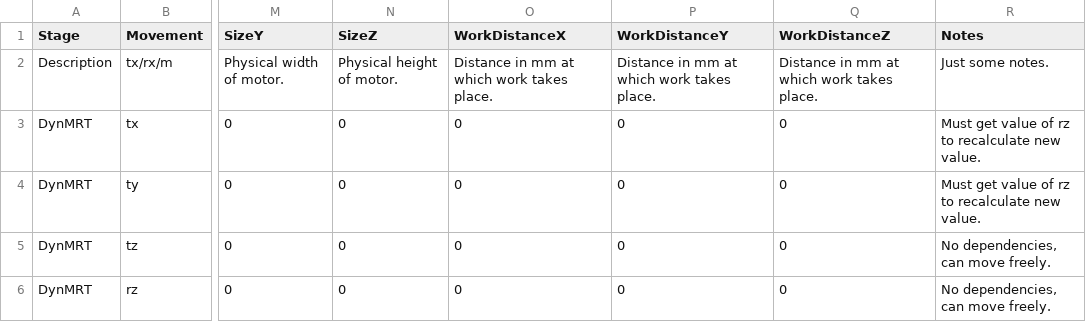
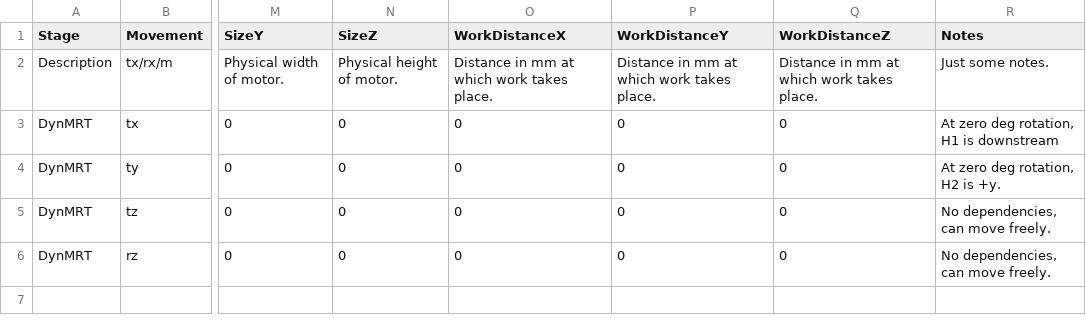
Before and after one commit to stylekilla/syncmrt, a CSV file: resources/motorList.csv, drawn as a sheet; only a part is shown, gaps mark what is left out; the diff names each change by its address in the sheet, - before the commit and + after, or states it on an @@ line.

Commit message:
UOW Beamtime Updates, still need to address PTV loc rotation at odd angles. Must add image level adjustments in for UOW, and a way of keeping CT points with new datasets.

```diff
--- a/resources/motorList.csv
+++ b/resources/motorList.csv
-R3 (Notes): Must get value of rz to recalculate new value.
+R3 (Notes): At zero deg rotation, H1 is downstream
-R4 (Notes): Must get value of rz to recalculate new value.
+R4 (Notes): At zero deg rotation, H2 is +y.
```
Also changed, not shown: 2 other files.
